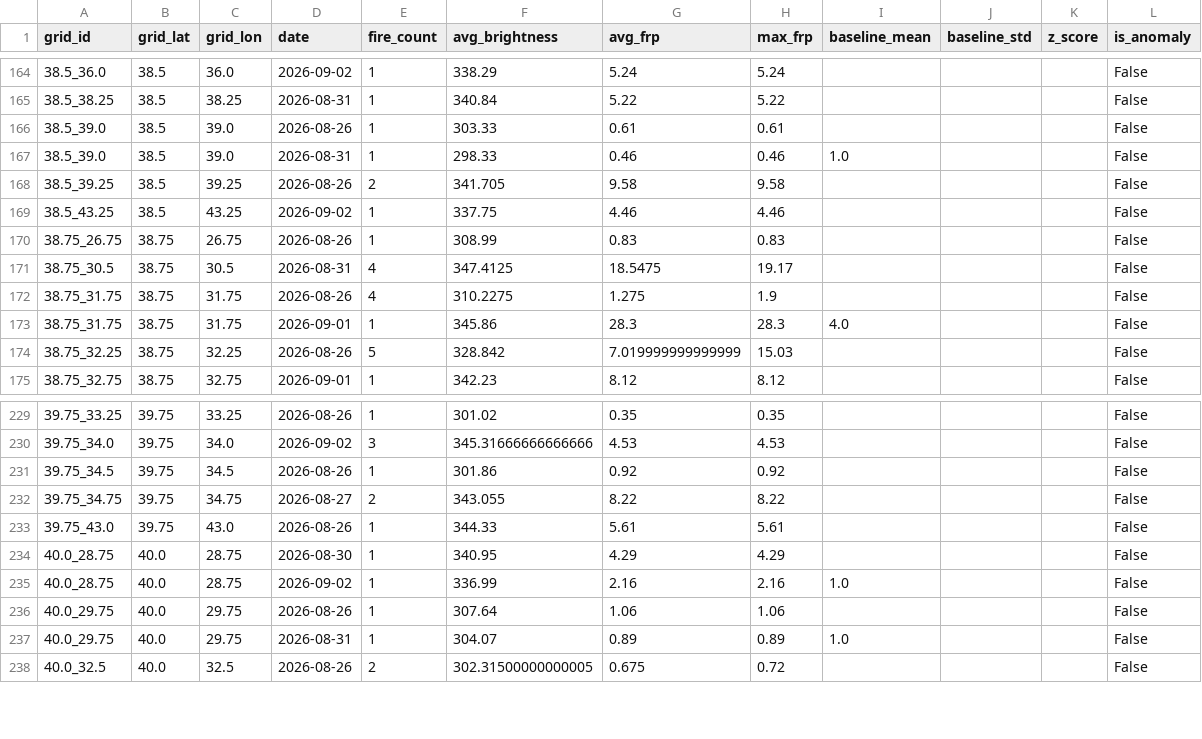
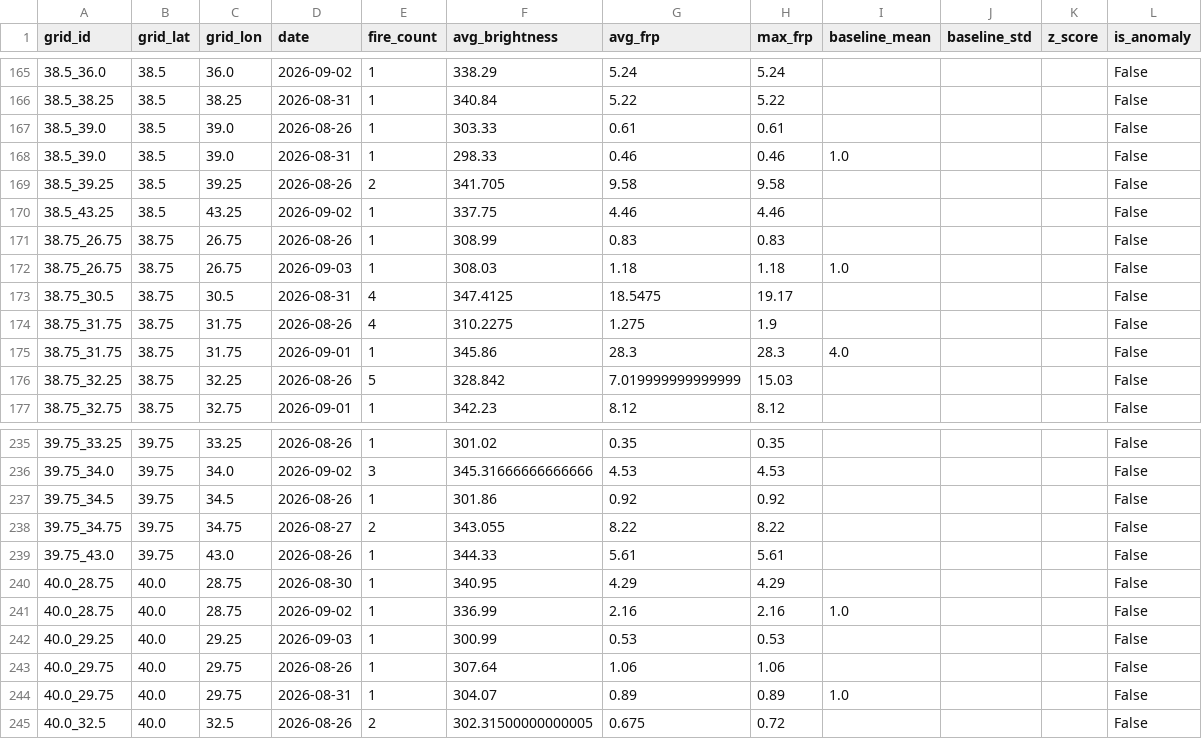
Before and after one commit to pelsingunduz/Turkey_Wildfire_Detection, a CSV file: data/processed/anomaly_results.csv, drawn as a sheet; only a part is shown, gaps mark what is left out; the diff covers the shown part only; the diff names each change by its address in the sheet, - before the commit and + after, or states it on an @@ line.

```diff
--- a/data/processed/anomaly_results.csv
+++ b/data/processed/anomaly_results.csv
+row 172: 38.75_26.75 | 38.75 | 26.75 | 2026-09-03 | 1 | 308.03 | 1.18 | 1.18 | 1.0 |  |  | False
+row 242: 40.0_29.25 | 40.0 | 29.25 | 2026-09-03 | 1 | 300.99 | 0.53 | 0.53 |  |  |  | False
```
Also changed, not shown: 7 added rows elsewhere in this file, data/processed/daily_grid_summary.csv, 9 other files.
